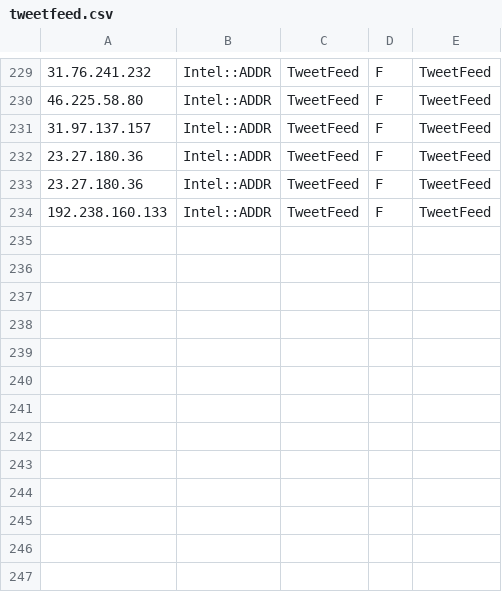
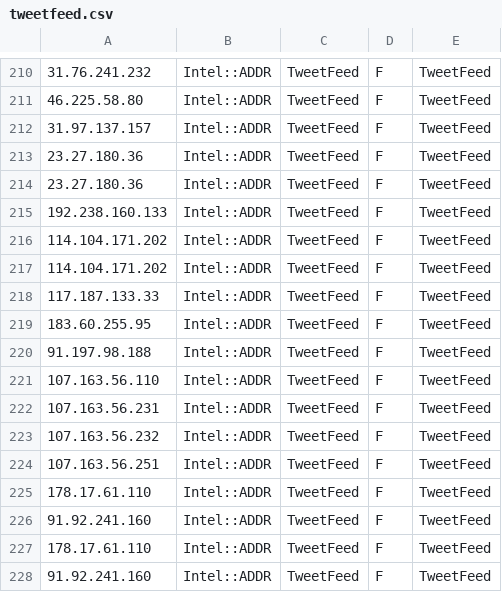
Before and after one commit to marshalyssa/TIFeeds, a CSV file: tweetfeed.csv, drawn as a sheet; only a part is shown, gaps mark what is left out; the diff covers the shown part only; the diff names each change by its address in the sheet, - before the commit and + after, or states it on an @@ line.

```diff
--- a/tweetfeed.csv
+++ b/tweetfeed.csv
+row 216: 114.104.171.202 | Intel::ADDR | TweetFeed | F | TweetFeed
+row 217: 114.104.171.202 | Intel::ADDR | TweetFeed | F | TweetFeed
+row 218: 117.187.133.33 | Intel::ADDR | TweetFeed | F | TweetFeed
+row 219: 183.60.255.95 | Intel::ADDR | TweetFeed | F | TweetFeed
+row 220: 91.197.98.188 | Intel::ADDR | TweetFeed | F | TweetFeed
+row 221: 107.163.56.110 | Intel::ADDR | TweetFeed | F | TweetFeed
+row 222: 107.163.56.231 | Intel::ADDR | TweetFeed | F | TweetFeed
+row 223: 107.163.56.232 | Intel::ADDR | TweetFeed | F | TweetFeed
+row 224: 107.163.56.251 | Intel::ADDR | TweetFeed | F | TweetFeed
+row 225: 178.17.61.110 | Intel::ADDR | TweetFeed | F | TweetFeed
+row 226: 91.92.241.160 | Intel::ADDR | TweetFeed | F | TweetFeed
+row 227: 178.17.61.110 | Intel::ADDR | TweetFeed | F | TweetFeed
+row 228: 91.92.241.160 | Intel::ADDR | TweetFeed | F | TweetFeed
```
Also changed, not shown: 19 removed rows elsewhere in this file, 2 other files.
